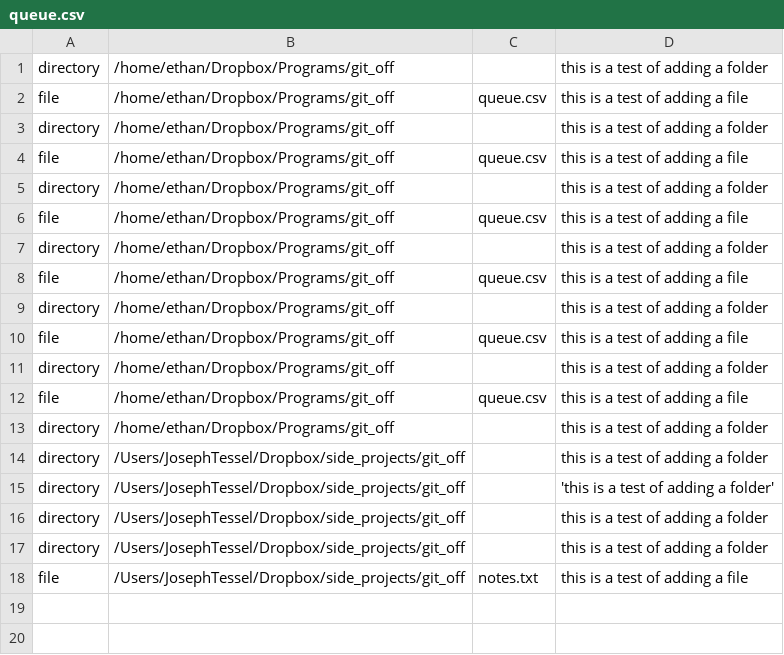
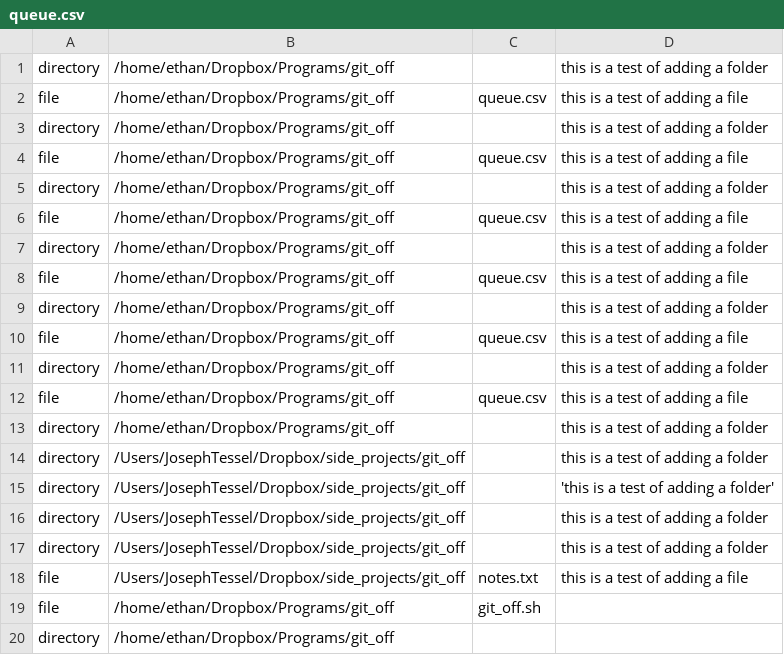
Before and after one commit to erhathaway/git_off, a CSV file: queue.csv, drawn as a sheet.

```diff
--- a/queue.csv
+++ b/queue.csv
@@ -18 +18,3 @@ directory,/Users/JosephTessel/Dropbox/side_projects/git_off,,"this is a test of
 file,/Users/JosephTessel/Dropbox/side_projects/git_off,notes.txt,"this is a test of adding a file"
+file,/home/ethan/Dropbox/Programs/git_off,git_off.sh,""
+directory,/home/ethan/Dropbox/Programs/git_off,,""
```
Also changed, not shown: 3 other files.
